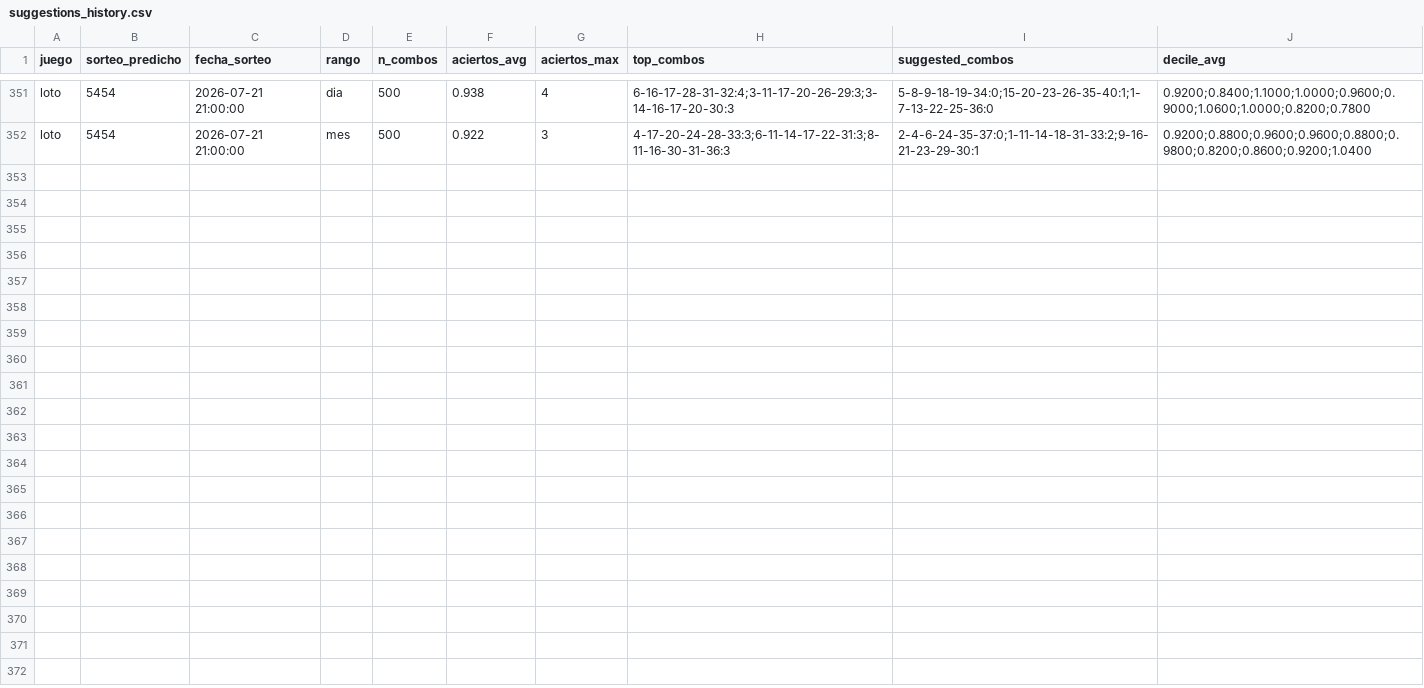
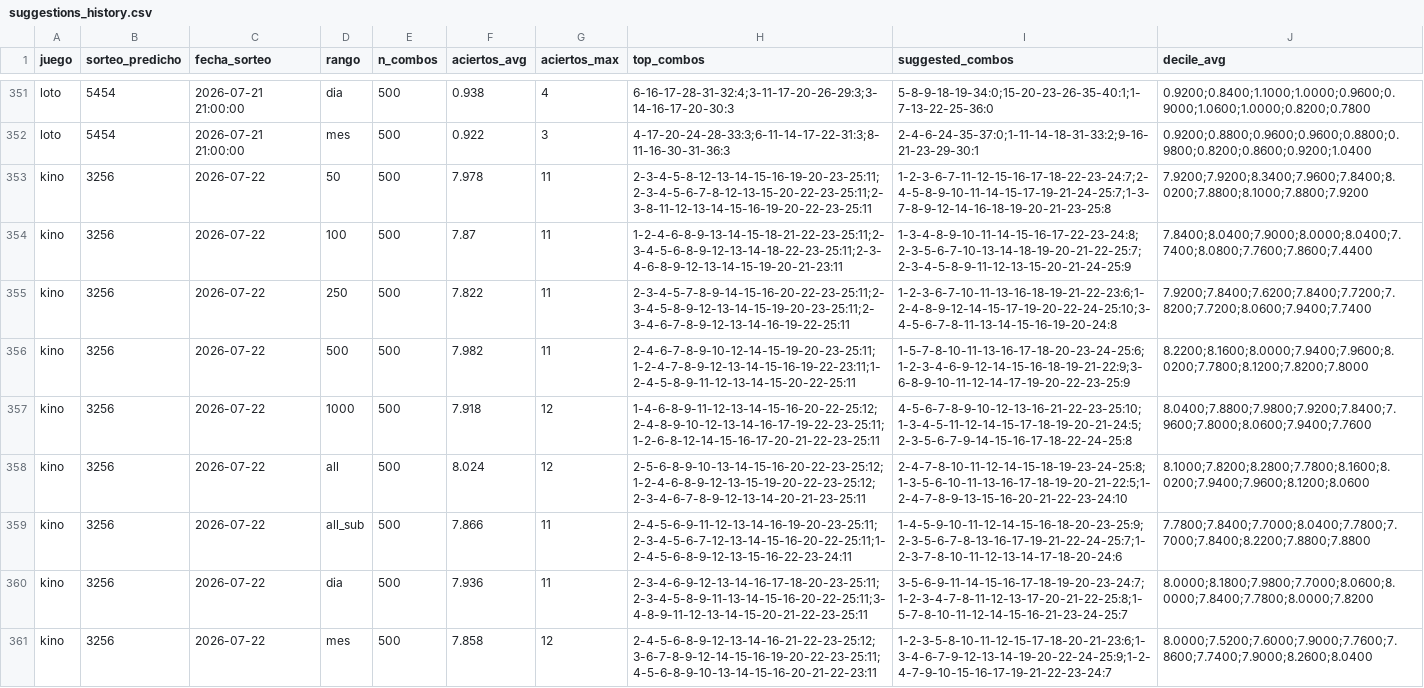
Before and after one commit to GaboAzorin/kin-lo, a CSV file: data/suggestions_history.csv, drawn as a sheet; only a part is shown, gaps mark what is left out.

```diff
--- a/data/suggestions_history.csv
+++ b/data/suggestions_history.csv
@@ -352 +352,10 @@ loto,5454,2026-07-21 21:00:00,dia,500,0.938,4,6-16-17-28-31-32:4;3-11-17-20-26-2
 loto,5454,2026-07-21 21:00:00,mes,500,0.922,3,4-17-20-24-28-33:3;6-11-14-17-22-31:3;8-11-16-30-31-36:3,2-4-6-24-35-37:0;1-11-14-18-31-33:2;9-16-21-23-29-30:1,0.9200;0.8800;0.9600;0.9600;0.8800;0.9800;0.8200;0.8600;0.9200;1.0400
+kino,3256,2026-07-22,50,500,7.978,11,2-3-4-5-8-12-13-14-15-16-19-20-23-25:11;2-3-4-5-6-7-8-12-13-15-20-22-23-25:11;2-3-8-11-12-13-14-15-16-19-20-22-23-25:11,1-2-3-6-7-11-12-15-16-17-18-22-23-24:7;2-4-5-8-9-10-11-14-15-17-19-21-24-25:7;1-3-7-8-9-12-14-16-18-19-20-21-23-25:8,7.9200;7.9200;8.3400;7.9600;7.8400;8.0200;7.8800;8.1000;7.8800;7.9200
+kino,3256,2026-07-22,100,500,7.87,11,1-2-4-6-8-9-13-14-15-18-21-22-23-25:11;2-3-4-5-6-8-9-12-13-14-18-22-23-25:11;2-3-4-6-8-9-12-13-14-15-19-20-21-23:11,1-3-4-8-9-10-11-14-15-16-17-22-23-24:8;2-3-5-6-7-10-13-14-18-19-20-21-22-25:7;2-3-4-5-8-9-11-12-13-15-20-21-24-25:9,7.8400;8.0400;7.9000;8.0000;8.0400;7.7400;8.0800;7.7600;7.8600;7.4400
+kino,3256,2026-07-22,250,500,7.822,11,2-3-4-5-7-8-9-14-15-16-20-22-23-25:11;2-3-4-5-8-9-12-13-14-15-19-20-23-25:11;2-3-4-6-7-8-9-12-13-14-16-19-22-25:11,1-2-3-6-7-10-11-13-16-18-19-21-22-23:6;1-2-4-8-9-12-14-15-17-19-20-22-24-25:10;3-4-5-6-7-8-11-13-14-15-16-19-20-24:8,7.9200;7.8400;7.6200;7.8400;7.7200;7.8200;7.7200;8.0600;7.9400;7.7400
+kino,3256,2026-07-22,500,500,7.982,11,2-4-6-7-8-9-10-12-14-15-19-20-23-25:11;1-2-4-7-8-9-12-13-14-15-16-19-22-23:11;1-2-4-5-8-9-11-12-13-14-15-20-22-25:11,1-5-7-8-10-11-13-16-17-18-20-23-24-25:6;1-2-3-4-6-9-12-14-15-16-18-19-21-22:9;3-6-8-9-10-11-12-14-17-19-20-22-23-25:9,8.2200;8.1600;8.0000;7.9400;7.9600;8.0200;7.7800;8.1200;7.8200;7.8000
+kino,3256,2026-07-22,1000,500,7.918,12,1-4-6-8-9-11-12-13-14-15-16-20-22-25:12;2-4-8-9-10-12-13-14-16-17-19-22-23-25:11;1-2-6-8-12-14-15-16-17-20-21-22-23-25:11,4-5-6-7-8-9-10-12-13-16-21-22-23-25:10;1-3-4-5-11-12-14-15-17-18-19-20-21-24:5;2-3-5-6-7-9-14-15-16-17-18-22-24-25:8,8.0400;7.8800;7.9800;7.9200;7.8400;7.9600;7.8000;8.0600;7.9400;7.7600
+kino,3256,2026-07-22,all,500,8.024,12,2-5-6-8-9-10-13-14-15-16-20-22-23-25:12;1-2-4-6-8-9-12-13-15-19-20-22-23-25:12;2-3-4-6-7-8-9-12-13-14-20-21-23-25:11,2-4-7-8-10-11-12-14-15-18-19-23-24-25:8;1-3-5-6-10-11-13-16-17-18-19-20-21-22:5;1-2-4-7-8-9-13-15-16-20-21-22-23-24:10,8.1000;7.8200;8.2800;7.7800;8.1600;8.0200;7.9400;7.9600;8.1200;8.0600
+kino,3256,2026-07-22,all_sub,500,7.866,11,2-4-5-6-9-11-12-13-14-16-19-20-23-25:11;2-3-4-5-6-7-12-13-14-15-16-20-22-25:11;1-2-4-5-6-8-9-12-13-15-16-22-23-24:11,1-4-5-9-10-11-12-14-15-16-18-20-23-25:9;2-3-5-6-7-8-13-16-17-19-21-22-24-25:7;1-2-3-7-8-10-11-12-13-14-17-18-20-24:6,7.7800;7.8400;7.7000;8.0400;7.7800;7.7000;7.8400;8.2200;7.8800;7.8800
+kino,3256,2026-07-22,dia,500,7.936,11,2-3-4-6-9-12-13-14-16-17-18-20-23-25:11;2-3-4-5-8-9-11-13-14-15-16-20-22-25:11;3-4-8-9-11-12-13-14-15-20-21-22-23-25:11,3-5-6-9-11-14-15-16-17-18-19-20-23-24:7;1-2-3-4-7-8-11-12-13-17-20-21-22-25:8;1-5-7-8-10-11-12-14-15-16-21-23-24-25:7,8.0000;8.1800;7.9800;7.7000;8.0600;8.0000;7.8400;7.7800;8.0000;7.8200
+kino,3256,2026-07-22,mes,500,7.858,12,2-4-5-6-8-9-12-13-14-16-21-22-23-25:12;3-6-7-8-9-12-14-15-16-19-20-22-23-25:11;4-5-6-8-9-10-13-14-15-16-20-21-22-23:11,1-2-3-5-8-10-11-12-15-17-18-20-21-23:6;1-3-4-6-7-9-12-13-14-19-20-22-24-25:9;1-2-4-7-9-10-15-16-17-19-21-22-23-24:7,8.0000;7.5200;7.6000;7.9000;7.7600;7.8600;7.7400;7.9000;8.2600;8.0400
```
Also changed, not shown: data/loteria_historial.csv, 7 other files.
